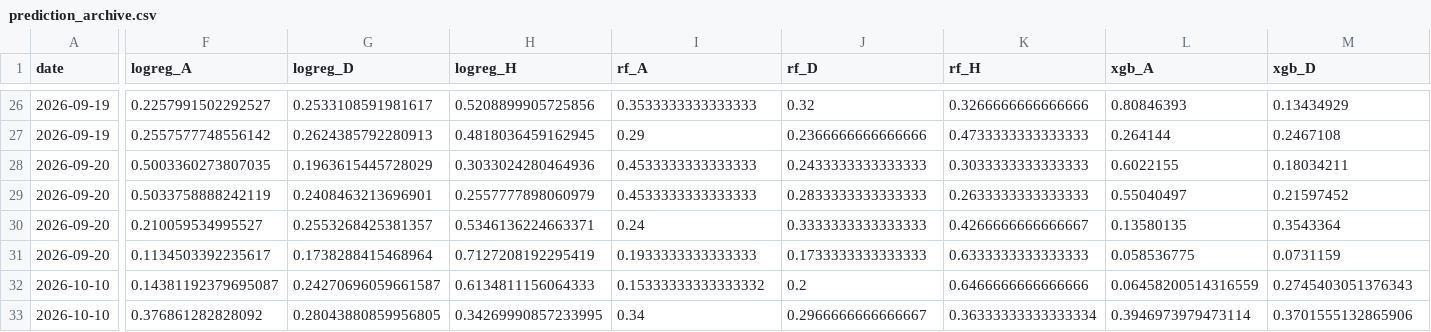
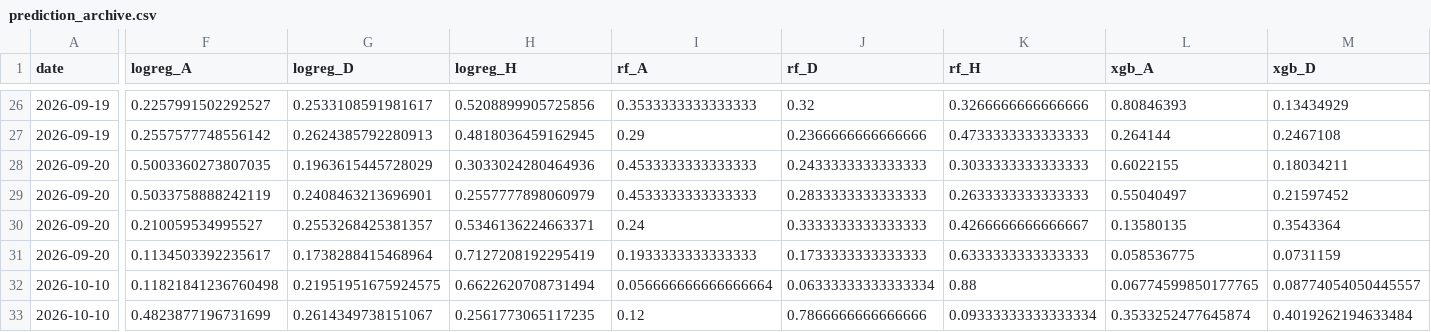
Before and after one commit to mateusz-gob1/football-outcome-mlops, a CSV file: data/processed/reports/prediction_archive.csv, drawn as a sheet; only a part is shown, gaps mark what is left out; the diff covers the shown part only; the diff names each change by its address in the sheet, - before the commit and + after, or states it on an @@ line.

```diff
--- a/data/processed/reports/prediction_archive.csv
+++ b/data/processed/reports/prediction_archive.csv
-F32 (logreg_A): 0.14381192379695087
+F32 (logreg_A): 0.11821841236760498
-G32 (logreg_D): 0.24270696059661587
+G32 (logreg_D): 0.21951951675924575
-H32 (logreg_H): 0.6134811156064333
+H32 (logreg_H): 0.6622620708731494
-I32 (rf_A): 0.15333333333333332
+I32 (rf_A): 0.056666666666666664
-J32 (rf_D): 0.2
+J32 (rf_D): 0.06333333333333334
-K32 (rf_H): 0.6466666666666666
+K32 (rf_H): 0.88
-L32 (xgb_A): 0.06458200514316559
+L32 (xgb_A): 0.06774599850177765
-M32 (xgb_D): 0.2745403051376343
+M32 (xgb_D): 0.08774054050445557
-F33 (logreg_A): 0.376861282828092
+F33 (logreg_A): 0.4823877196731699
-G33 (logreg_D): 0.28043880859956805
+G33 (logreg_D): 0.2614349738151067
-H33 (logreg_H): 0.34269990857233995
+H33 (logreg_H): 0.2561773065117235
-I33 (rf_A): 0.34
+I33 (rf_A): 0.12
-J33 (rf_D): 0.2966666666666667
+J33 (rf_D): 0.7866666666666666
-K33 (rf_H): 0.36333333333333334
+K33 (rf_H): 0.09333333333333334
-L33 (xgb_A): 0.3946973979473114
+L33 (xgb_A): 0.3533252477645874
-M33 (xgb_D): 0.3701555132865906
+M33 (xgb_D): 0.4019262194633484
```
Also changed, not shown: 104 edited cells elsewhere in this file, data/processed/matches_validated.csv, data/processed/reports/upcoming_predictions.csv, 3 other files.
